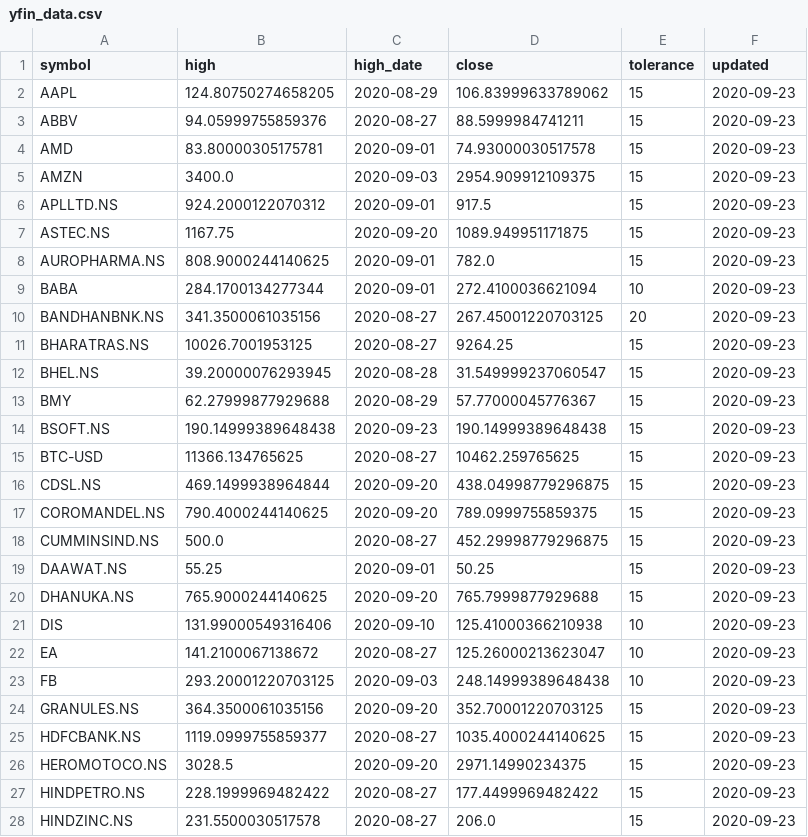
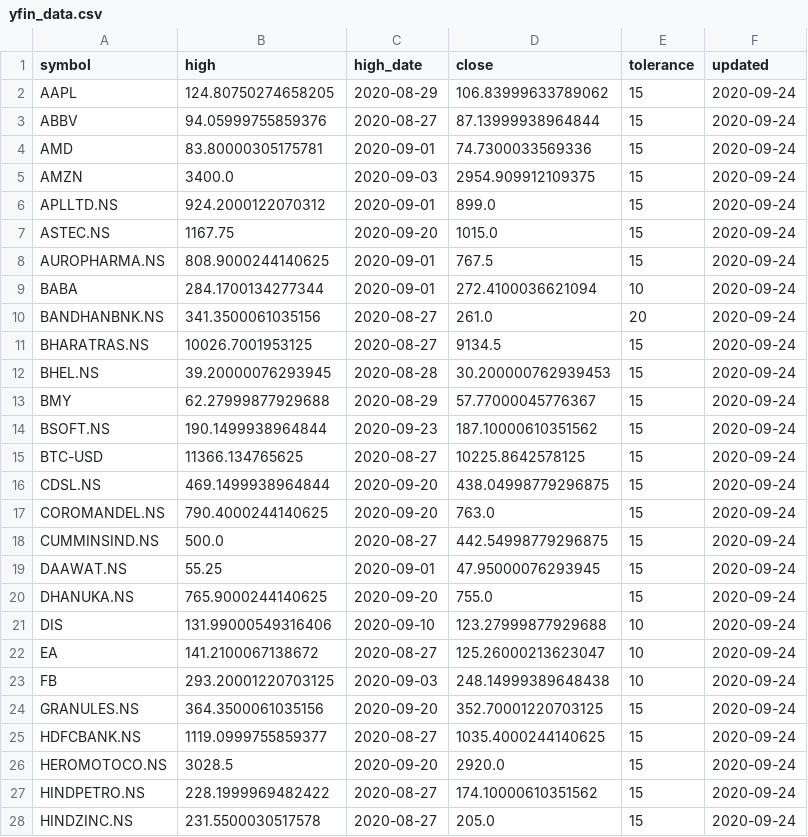
Before and after one commit to reachdk/StockTracker, a CSV file: data/yfin_data.csv, drawn as a sheet; only a part is shown; the diff covers the shown part only.

Commit message:
updated

```diff
--- a/data/yfin_data.csv
+++ b/data/yfin_data.csv
@@ -1,28 +1,28 @@
 symbol,high,high_date,close,tolerance,updated
-AAPL,124.80750274658205,2020-08-29,106.83999633789062,15,2020-09-23
-ABBV,94.05999755859376,2020-08-27,88.5999984741211,15,2020-09-23
-AMD,83.80000305175781,2020-09-01,74.93000030517578,15,2020-09-23
-AMZN,3400.0,2020-09-03,2954.909912109375,15,2020-09-23
-APLLTD.NS,924.2000122070312,2020-09-01,917.5,15,2020-09-23
-ASTEC.NS,1167.75,2020-09-20,1089.949951171875,15,2020-09-23
-AUROPHARMA.NS,808.9000244140625,2020-09-01,782.0,15,2020-09-23
-BABA,284.1700134277344,2020-09-01,272.4100036621094,10,2020-09-23
-BANDHANBNK.NS,341.3500061035156,2020-08-27,267.45001220703125,20,2020-09-23
-BHARATRAS.NS,10026.7001953125,2020-08-27,9264.25,15,2020-09-23
-BHEL.NS,39.20000076293945,2020-08-28,31.549999237060547,15,2020-09-23
-BMY,62.27999877929688,2020-08-29,57.77000045776367,15,2020-09-23
-BSOFT.NS,190.14999389648438,2020-09-23,190.14999389648438,15,2020-09-23
-BTC-USD,11366.134765625,2020-08-27,10462.259765625,15,2020-09-23
-CDSL.NS,469.1499938964844,2020-09-20,438.04998779296875,15,2020-09-23
-COROMANDEL.NS,790.4000244140625,2020-09-20,789.0999755859375,15,2020-09-23
-CUMMINSIND.NS,500.0,2020-08-27,452.29998779296875,15,2020-09-23
-DAAWAT.NS,55.25,2020-09-01,50.25,15,2020-09-23
-DHANUKA.NS,765.9000244140625,2020-09-20,765.7999877929688,15,2020-09-23
-DIS,131.99000549316406,2020-09-10,125.41000366210938,10,2020-09-23
-EA,141.2100067138672,2020-08-27,125.26000213623047,10,2020-09-23
-FB,293.20001220703125,2020-09-03,248.14999389648438,10,2020-09-23
-GRANULES.NS,364.3500061035156,2020-09-20,352.70001220703125,15,2020-09-23
-HDFCBANK.NS,1119.0999755859377,2020-08-27,1035.4000244140625,15,2020-09-23
-HEROMOTOCO.NS,3028.5,2020-09-20,2971.14990234375,15,2020-09-23
-HINDPETRO.NS,228.1999969482422,2020-08-27,177.4499969482422,15,2020-09-23
-HINDZINC.NS,231.5500030517578,2020-08-27,206.0,15,2020-09-23
+AAPL,124.80750274658205,2020-08-29,106.83999633789062,15,2020-09-24
+ABBV,94.05999755859376,2020-08-27,87.13999938964844,15,2020-09-24
+AMD,83.80000305175781,2020-09-01,74.7300033569336,15,2020-09-24
+AMZN,3400.0,2020-09-03,2954.909912109375,15,2020-09-24
+APLLTD.NS,924.2000122070312,2020-09-01,899.0,15,2020-09-24
+ASTEC.NS,1167.75,2020-09-20,1015.0,15,2020-09-24
+AUROPHARMA.NS,808.9000244140625,2020-09-01,767.5,15,2020-09-24
+BABA,284.1700134277344,2020-09-01,272.4100036621094,10,2020-09-24
+BANDHANBNK.NS,341.3500061035156,2020-08-27,261.0,20,2020-09-24
+BHARATRAS.NS,10026.7001953125,2020-08-27,9134.5,15,2020-09-24
+BHEL.NS,39.20000076293945,2020-08-28,30.200000762939453,15,2020-09-24
+BMY,62.27999877929688,2020-08-29,57.77000045776367,15,2020-09-24
+BSOFT.NS,190.1499938964844,2020-09-23,187.10000610351562,15,2020-09-24
+BTC-USD,11366.134765625,2020-08-27,10225.8642578125,15,2020-09-24
+CDSL.NS,469.1499938964844,2020-09-20,438.04998779296875,15,2020-09-24
+COROMANDEL.NS,790.4000244140625,2020-09-20,763.0,15,2020-09-24
+CUMMINSIND.NS,500.0,2020-08-27,442.54998779296875,15,2020-09-24
+DAAWAT.NS,55.25,2020-09-01,47.95000076293945,15,2020-09-24
+DHANUKA.NS,765.9000244140625,2020-09-20,755.0,15,2020-09-24
+DIS,131.99000549316406,2020-09-10,123.27999877929688,10,2020-09-24
+EA,141.2100067138672,2020-08-27,125.26000213623047,10,2020-09-24
+FB,293.20001220703125,2020-09-03,248.14999389648438,10,2020-09-24
+GRANULES.NS,364.3500061035156,2020-09-20,352.70001220703125,15,2020-09-24
+HDFCBANK.NS,1119.0999755859377,2020-08-27,1035.4000244140625,15,2020-09-24
+HEROMOTOCO.NS,3028.5,2020-09-20,2920.0,15,2020-09-24
+HINDPETRO.NS,228.1999969482422,2020-08-27,174.10000610351562,15,2020-09-24
+HINDZINC.NS,231.5500030517578,2020-08-27,205.0,15,2020-09-24
```
Also changed, not shown: 56 edited cells elsewhere in this file.
